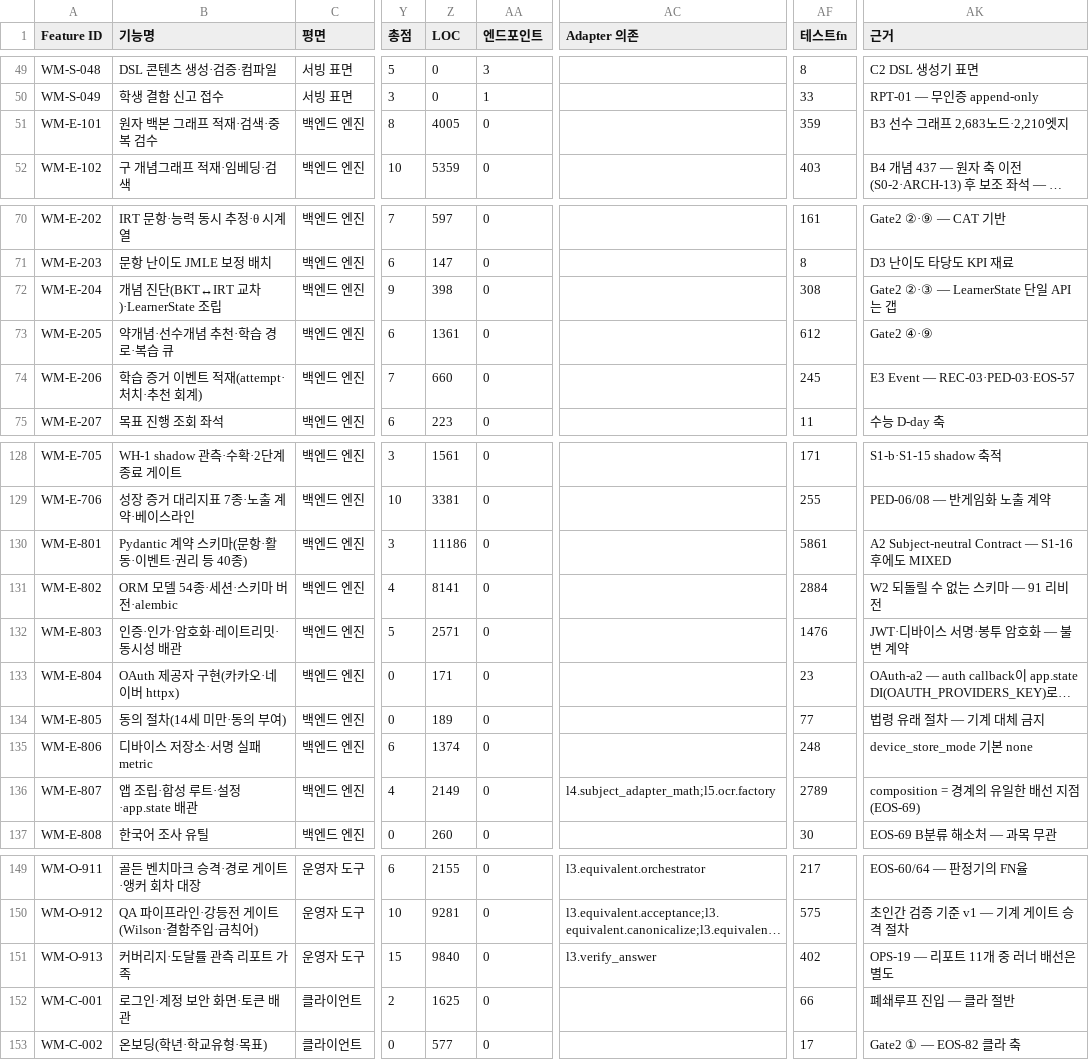
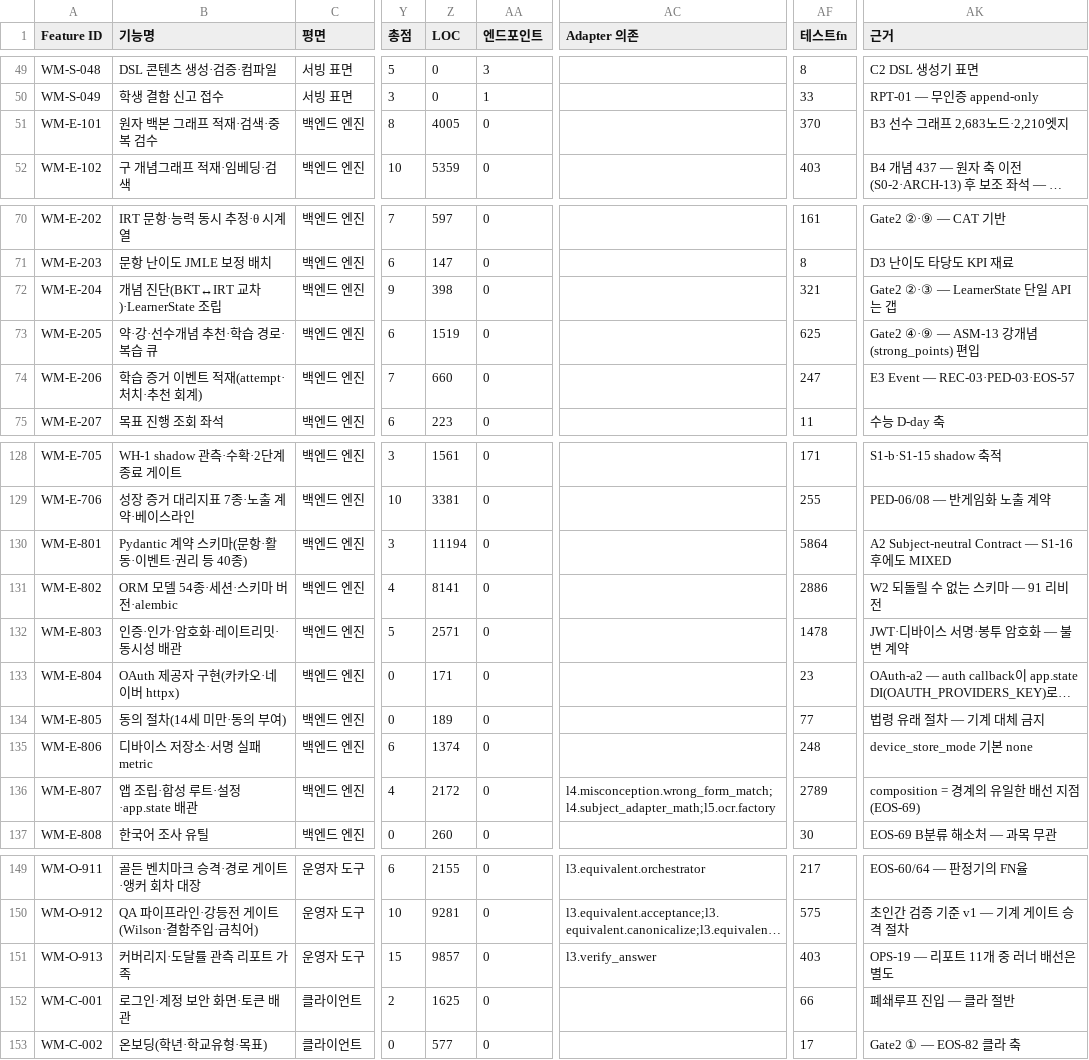
Before and after one commit to doldori7/WhyMath, a CSV file: backlog/inventory/feature_inventory_v2.csv, drawn as a sheet; only a part is shown, gaps mark what is left out; long unchanged cells end in …; the diff covers the shown part only; the diff names each change by its address in the sheet, - before the commit and + after, or states it on an @@ line.

```diff
--- a/backlog/inventory/feature_inventory_v2.csv
+++ b/backlog/inventory/feature_inventory_v2.csv
-AF51 (테스트fn): 359
+AF51 (테스트fn): 370
-AF72 (테스트fn): 308
+AF72 (테스트fn): 321
-B73 (기능명): 약개념·선수개념 추천·학습 경로·복습 큐
+B73 (기능명): 약·강·선수개념 추천·학습 경로·복습 큐
-Z73 (LOC): 1361
+Z73 (LOC): 1519
-AF73 (테스트fn): 612
+AF73 (테스트fn): 625
-AK73 (근거): Gate2 ④·⑨
+AK73 (근거): Gate2 ④·⑨ — ASM-13 강개념(strong_points) 편입
-AF74 (테스트fn): 245
+AF74 (테스트fn): 247
-Z130 (LOC): 11186
+Z130 (LOC): 11194
-AF130 (테스트fn): 5861
+AF130 (테스트fn): 5864
-AF131 (테스트fn): 2884
+AF131 (테스트fn): 2886
-AF132 (테스트fn): 1476
+AF132 (테스트fn): 1478
-Z136 (LOC): 2149
+Z136 (LOC): 2172
-AC136 (Adapter 의존): l4.subject_adapter_math;l5.ocr.factory
+AC136 (Adapter 의존): l4.misconception.wrong_form_match;l4.subject_adapter_math;l5.ocr.factory
-Z151 (LOC): 9840
+Z151 (LOC): 9857
-AF151 (테스트fn): 402
+AF151 (테스트fn): 403
```
Also changed, not shown: 30 edited cells elsewhere in this file, 24 other files.
